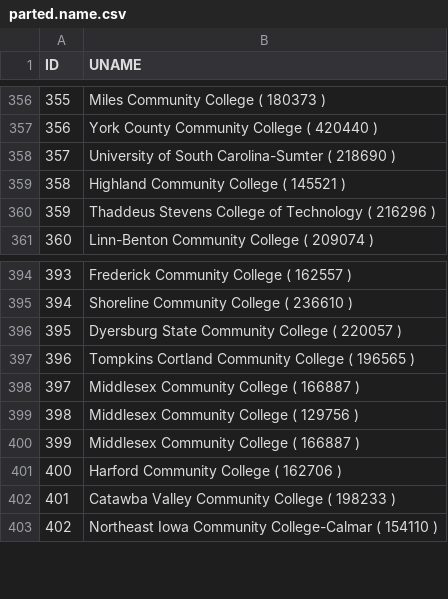
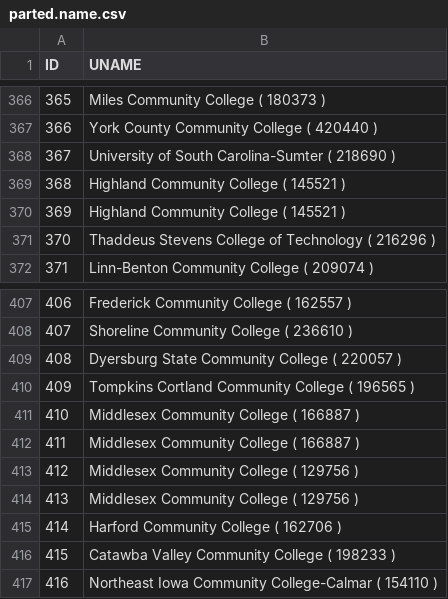
Before and after one commit to asosnovsky/school-invst-str, a CSV file: Code/Matlab-Ready-Data/parted.name.csv, drawn as a sheet; only a part is shown, gaps mark what is left out; the diff covers the shown part only; the diff names each change by its address in the sheet, - before the commit and + after, or states it on an @@ line.

```diff
--- a/Code/Matlab-Ready-Data/parted.name.csv
+++ b/Code/Matlab-Ready-Data/parted.name.csv
@@ column A (ID) renumbered from row 49 down @@
+row 370: 369 | Highland Community College ( 145521 )
@@ row 400 moved to row 412: 411 @@
+row 414: 413 | Middlesex Community College ( 129756 )
```
Also changed, not shown: 18 added rows and 3 moved rows elsewhere in this file, Code/Final-Data/Top-20-Schools.csv, Code/Matlab-Ready-Data/full.data.csv, 11 other files.
